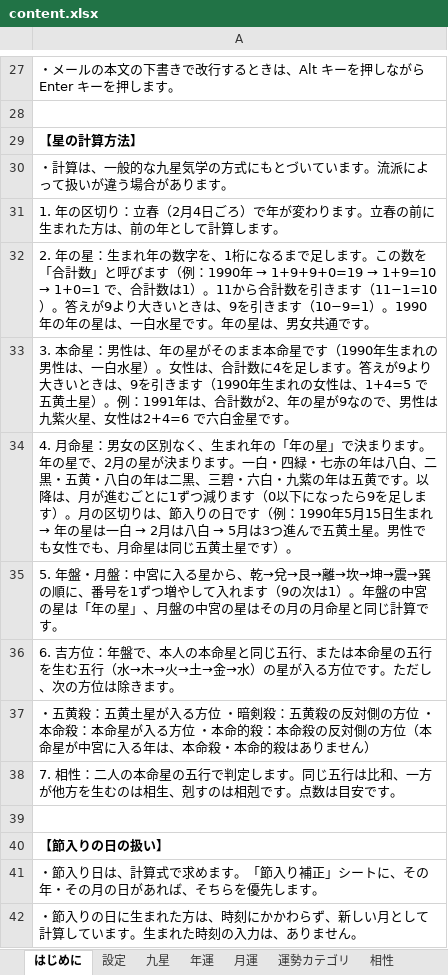
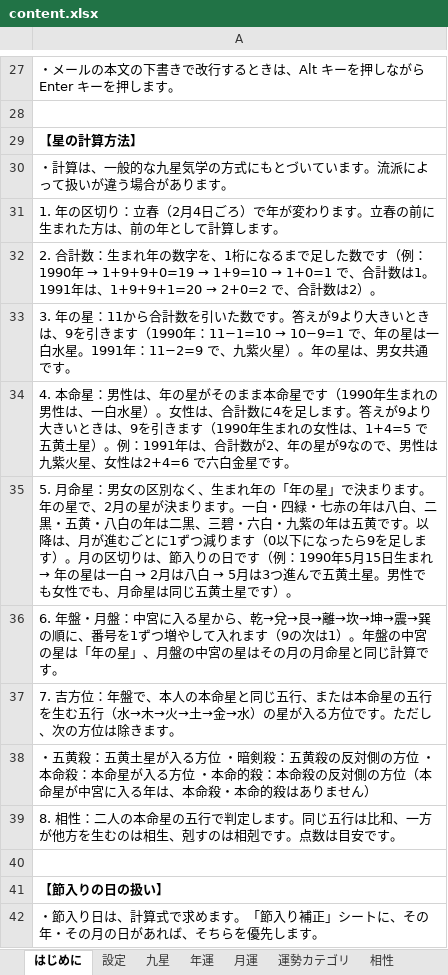
Before and after one commit to chungkyuhum/kigaku, an Excel workbook: content.xlsx, sheet はじめに, drawn as a sheet; only a part is shown, gaps mark what is left out; the shorter side is filled out with more unchanged rows; values as stored, in another font and other column widths than the file's, no borders; addresses are those after the commit; the diff names each change by its address in the sheet, - before the commit and + after, or states it on an @@ line.

Commit message:
はじめにシートを更新

```diff
--- a/content.xlsx (sheet はじめに)
+++ b/content.xlsx (sheet はじめに)
@@ A32: 2. 年の星：生まれ年の数字を、1桁になるまで足します。この数を「合計数」と呼びます（例：1990年 → 1+9+9+0=19 → 1+9=10 → 1+0=1 で、合計数は1）。11から合計数を引きます（11−1=10）。答えが9より大きいときは、9を引きます（10−9=1）。1990年の年の星は、一白水星です。年の星は、男女共通です。 → 2. 合計数：生まれ年の数字を、1桁になるまで足した数です（例：1990年 → 1+9+9+0=19 → 1+9=10 → 1+0=1 で、合計数は1。1991年は、1+9+9+1=20 → 2+0=2 で、合計数は2）。 @@
@@ A33: 3. 本命星：男性は、年の星がそのまま本命星です（1990年生まれの男性は、一白水星）。女性は、合計数に4を足します。答えが9より大きいときは、9を引きます（1990年生まれの女性は、1+4=5 で五黄土星）。例：1991年は、合計数が2、年の星が9なので、男性は九紫火星、女性は2+4=6 で六白金星です。 → 3. 年の星：11から合計数を引いた数です。答えが9より大きいときは、9を引きます（1990年：11−1=10 → 10−9=1 で、年の星は一白水星。1991年：11−2=9 で、九紫火星）。年の星は、男女共通です。 @@
@@ A34: 4. 月命星：男女の区別なく、生まれ年の「年の星」で決まります。年の星で、2月の星が決まります。一白・四緑・七赤の年は八白、二黒・五黄・八白の年は二黒、三碧・六白・九紫の年は五黄です。以降は、月が進むごとに1ずつ減ります（0以下になったら9を足します）。月の区切りは、節入りの日です（例：1990年5月15日生まれ → 年の星は一白 → 2月は八白 → 5月は3つ進んで五黄土星。男性でも女性でも、月命星は同じ五黄土星です）。 → 4. 本命星：男性は、年の星がそのまま本命星です（1990年生まれの男性は、一白水星）。女性は、合計数に4を足します。答えが9より大きいときは、9を引きます（1990年生まれの女性は、1+4=5 で五黄土星）。例：1991年は、合計数が2、年の星が9なので、男性は九紫火星、女性は2+4=6 で六白金星です。 @@
@@ A35: 5. 年盤・月盤：中宮に入る星から、乾→兌→艮→離→坎→坤→震→巽の順に、番号を1ずつ増やして入れます（9の次は1）。年盤の中宮の星は「年の星」、月盤の中宮の星はその月の月命星と同じ計算です。 → 5. 月命星：男女の区別なく、生まれ年の「年の星」で決まります。年の星で、2月の星が決まります。一白・四緑・七赤の年は八白、二黒・五黄・八白の年は二黒、三碧・六白・九紫の年は五黄です。以降は、月が進むごとに1ずつ減ります（0以下になったら9を足します）。月の区切りは、節入りの日です（例：1990年5月15日生まれ → 年の星は一白 → 2月は八白 → 5月は3つ進んで五黄土星。男性でも女性でも、月命星は同じ五黄土星です）。 @@
-A36: 6. 吉方位：年盤で、本人の本命星と同じ五行、または本命星の五行を生む五行（水→木→火→土→金→水）の星が入る方位です。ただし、次の方位は除きます。
+A36: 6. 年盤・月盤：中宮に入る星から、乾→兌→艮→離→坎→坤→震→巽の順に、番号を1ずつ増やして入れます（9の次は1）。年盤の中宮の星は「年の星」、月盤の中宮の星はその月の月命星と同じ計算です。
+row 37: 7. 吉方位：年盤で、本人の本命星と同じ五行、または本命星の五行を生む五行（水→木→火→土→金→水）の星が入る方位です。ただし、次の方位は除きます。
-A39: 7. 相性：二…
+A39: 8. 相性：二…
```
